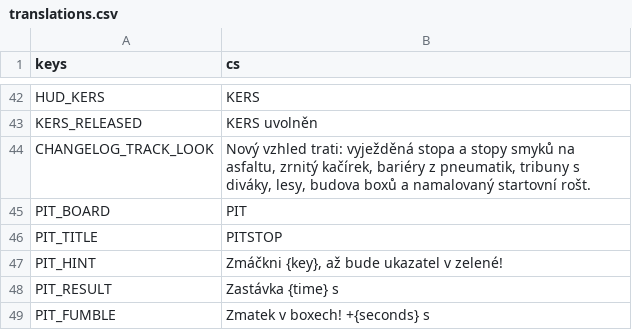
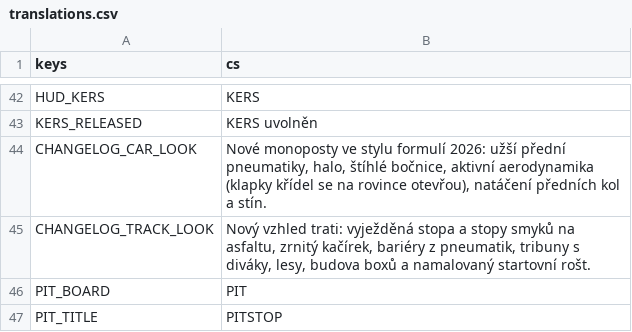
Before and after one commit to nejhorsiprogramatorsveta/overtake, a CSV file: localization/translations.csv, drawn as a sheet; only a part is shown, gaps mark what is left out; the shorter side is filled out with more unchanged rows.

```diff
--- a/localization/translations.csv
+++ b/localization/translations.csv
@@ -43,2 +43,3 @@ HUD_KERS,KERS
 KERS_RELEASED,KERS uvolněn
+CHANGELOG_CAR_LOOK,"Nové monoposty ve stylu formulí 2026: užší přední pneumatiky, halo, štíhlé bočnice, aktivní aerodynamika (klapky křídel se na rovince otevřou), natáčení předních kol a stín."
 CHANGELOG_TRACK_LOOK,"Nový vzhled trati: vyježděná stopa a stopy smyků na asfaltu, zrnitý kačírek, bariéry z pneumatik, tribuny s diváky, lesy, budova boxů a namalovaný startovní rošt."
```
Also changed, not shown: 10 other files.
